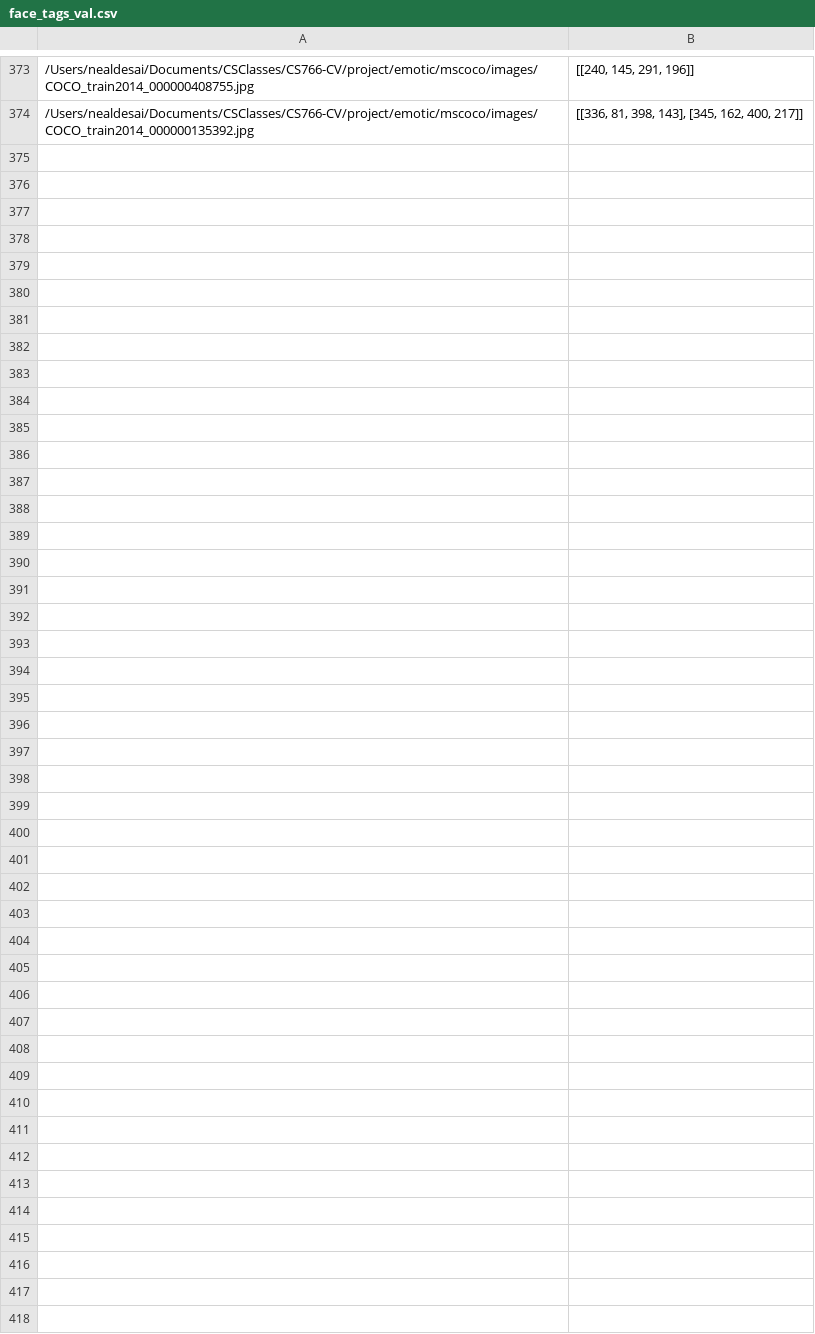
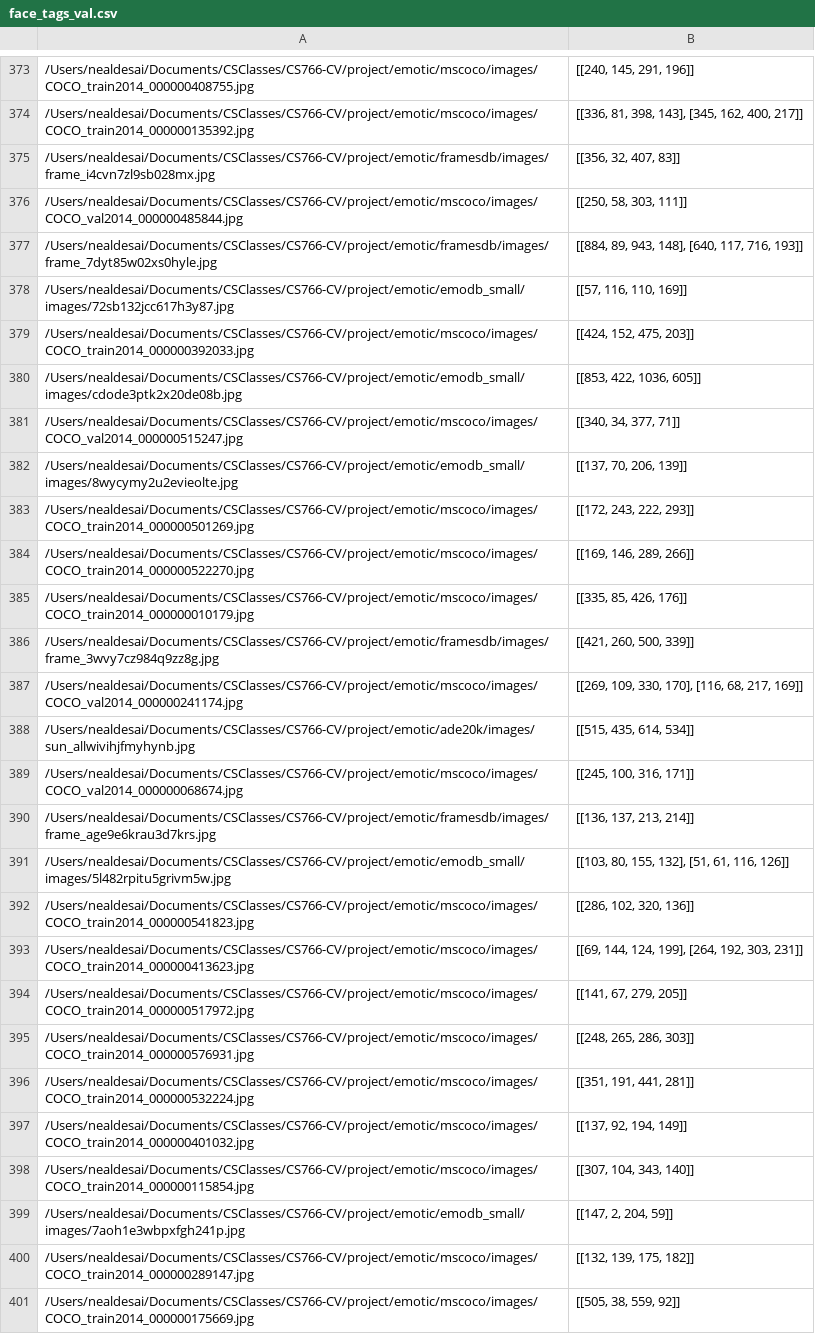
Before and after one commit to nbdesai1992/HumanEmotionRecognition, a CSV file: face_tags_val.csv, drawn as a sheet; only a part is shown, gaps mark what is left out.

Commit message:
add changes

```diff
--- a/face_tags_val.csv
+++ b/face_tags_val.csv
@@ -374 +374,28 @@
 /Users/nealdesai/Documents/CSClasses/CS766-CV/project/emotic/mscoco/images/COCO_train2014_000000135392.jpg,"[[336, 81, 398, 143], [345, 162, 400, 217]]"
+/Users/nealdesai/Documents/CSClasses/CS766-CV/project/emotic/framesdb/images/frame_i4cvn7zl9sb028mx.jpg,"[[356, 32, 407, 83]]"
+/Users/nealdesai/Documents/CSClasses/CS766-CV/project/emotic/mscoco/images/COCO_val2014_000000485844.jpg,"[[250, 58, 303, 111]]"
+/Users/nealdesai/Documents/CSClasses/CS766-CV/project/emotic/framesdb/images/frame_7dyt85w02xs0hyle.jpg,"[[884, 89, 943, 148], [640, 117, 716, 193]]"
+/Users/nealdesai/Documents/CSClasses/CS766-CV/project/emotic/emodb_small/images/72sb132jcc617h3y87.jpg,"[[57, 116, 110, 169]]"
+/Users/nealdesai/Documents/CSClasses/CS766-CV/project/emotic/mscoco/images/COCO_train2014_000000392033.jpg,"[[424, 152, 475, 203]]"
+/Users/nealdesai/Documents/CSClasses/CS766-CV/project/emotic/emodb_small/images/cdode3ptk2x20de08b.jpg,"[[853, 422, 1036, 605]]"
+/Users/nealdesai/Documents/CSClasses/CS766-CV/project/emotic/mscoco/images/COCO_val2014_000000515247.jpg,"[[340, 34, 377, 71]]"
+/Users/nealdesai/Documents/CSClasses/CS766-CV/project/emotic/emodb_small/images/8wycymy2u2evieolte.jpg,"[[137, 70, 206, 139]]"
+/Users/nealdesai/Documents/CSClasses/CS766-CV/project/emotic/mscoco/images/COCO_train2014_000000501269.jpg,"[[172, 243, 222, 293]]"
+/Users/nealdesai/Documents/CSClasses/CS766-CV/project/emotic/mscoco/images/COCO_train2014_000000522270.jpg,"[[169, 146, 289, 266]]"
+/Users/nealdesai/Documents/CSClasses/CS766-CV/project/emotic/mscoco/images/COCO_train2014_000000010179.jpg,"[[335, 85, 426, 176]]"
+/Users/nealdesai/Documents/CSClasses/CS766-CV/project/emotic/framesdb/images/frame_3wvy7cz984q9zz8g.jpg,"[[421, 260, 500, 339]]"
+/Users/nealdesai/Documents/CSClasses/CS766-CV/project/emotic/mscoco/images/COCO_val2014_000000241174.jpg,"[[269, 109, 330, 170], [116, 68, 217, 169]]"
+/Users/nealdesai/Documents/CSClasses/CS766-CV/project/emotic/ade20k/images/sun_allwivihjfmyhynb.jpg,"[[515, 435, 614, 534]]"
+/Users/nealdesai/Documents/CSClasses/CS766-CV/project/emotic/mscoco/images/COCO_val2014_000000068674.jpg,"[[245, 100, 316, 171]]"
+/Users/nealdesai/Documents/CSClasses/CS766-CV/project/emotic/framesdb/images/frame_age9e6krau3d7krs.jpg,"[[136, 137, 213, 214]]"
+/Users/nealdesai/Documents/CSClasses/CS766-CV/project/emotic/emodb_small/images/5l482rpitu5grivm5w.jpg,"[[103, 80, 155, 132], [51, 61, 116, 126]]"
+/Users/nealdesai/Documents/CSClasses/CS766-CV/project/emotic/mscoco/images/COCO_train2014_000000541823.jpg,"[[286, 102, 320, 136]]"
+/Users/nealdesai/Documents/CSClasses/CS766-CV/project/emotic/mscoco/images/COCO_train2014_000000413623.jpg,"[[69, 144, 124, 199], [264, 192, 303, 231]]"
+/Users/nealdesai/Documents/CSClasses/CS766-CV/project/emotic/mscoco/images/COCO_train2014_000000517972.jpg,"[[141, 67, 279, 205]]"
+/Users/nealdesai/Documents/CSClasses/CS766-CV/project/emotic/mscoco/images/COCO_train2014_000000576931.jpg,"[[248, 265, 286, 303]]"
+/Users/nealdesai/Documents/CSClasses/CS766-CV/project/emotic/mscoco/images/COCO_train2014_000000532224.jpg,"[[351, 191, 441, 281]]"
+/Users/nealdesai/Documents/CSClasses/CS766-CV/project/emotic/mscoco/images/COCO_train2014_000000401032.jpg,"[[137, 92, 194, 149]]"
+/Users/nealdesai/Documents/CSClasses/CS766-CV/project/emotic/mscoco/images/COCO_train2014_000000115854.jpg,"[[307, 104, 343, 140]]"
+/Users/nealdesai/Documents/CSClasses/CS766-CV/project/emotic/emodb_small/images/7aoh1e3wbpxfgh241p.jpg,"[[147, 2, 204, 59]]"
+/Users/nealdesai/Documents/CSClasses/CS766-CV/project/emotic/mscoco/images/COCO_train2014_000000289147.jpg,"[[132, 139, 175, 182]]"
+/Users/nealdesai/Documents/CSClasses/CS766-CV/project/emotic/mscoco/images/COCO_train2014_000000175669.jpg,"[[505, 38, 559, 92]]"
```
